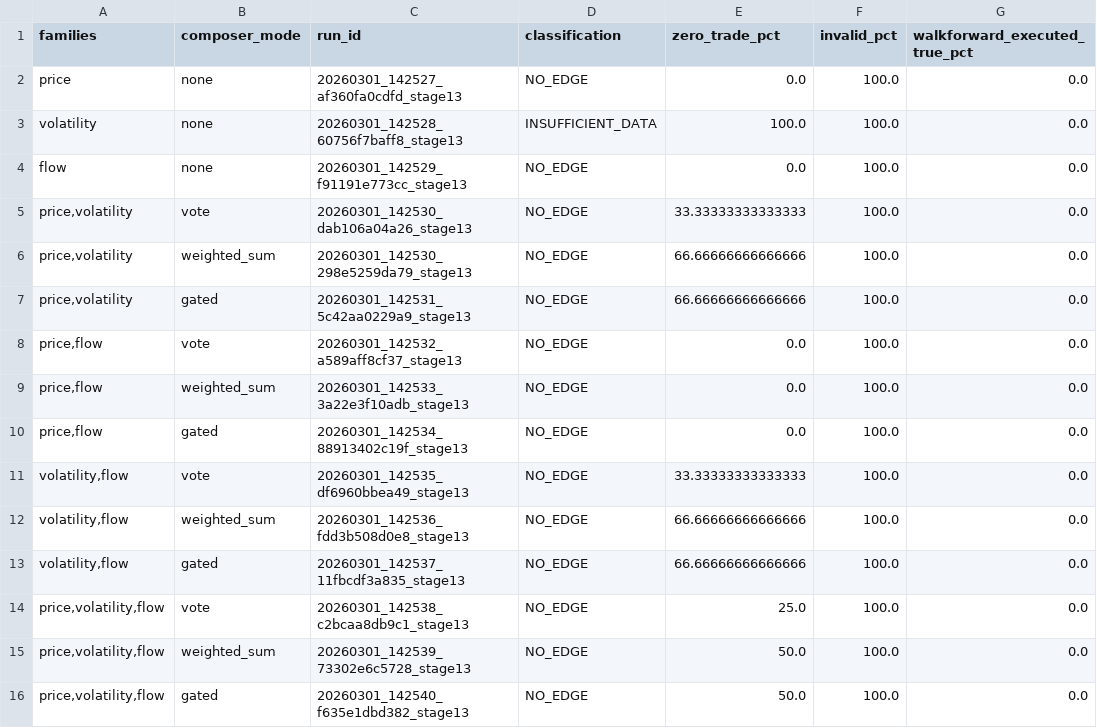
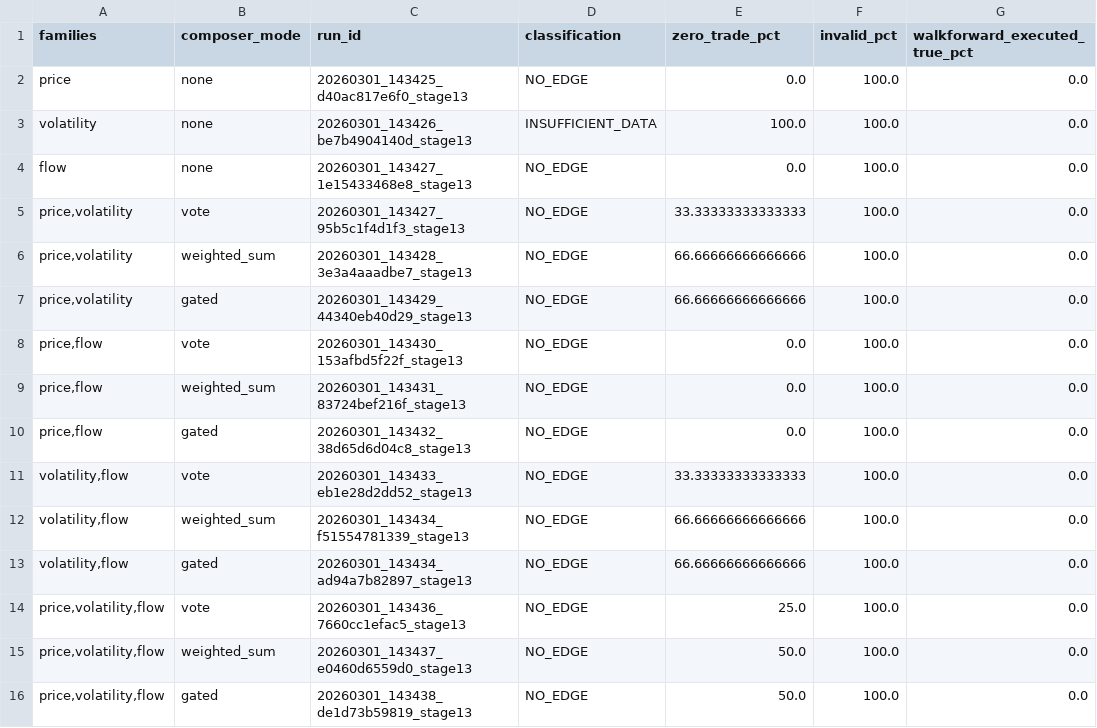
Before and after one commit to SepehrQasemi/Buff-mini, a CSV file: docs/stage13_5_combined_matrix.csv, drawn as a sheet; only a part is shown; the diff names each change by its address in the sheet, - before the commit and + after, or states it on an @@ line.

Commit message:
Stage-13.6 robustness sweeps + robust_score classification

```diff
--- a/docs/stage13_5_combined_matrix.csv
+++ b/docs/stage13_5_combined_matrix.csv
-C2 (run_id): 20260301_142527_af360fa0cdfd_stage13
+C2 (run_id): 20260301_143425_d40ac817e6f0_stage13
-C3 (run_id): 20260301_142528_60756f7baff8_stage13
+C3 (run_id): 20260301_143426_be7b4904140d_stage13
-C4 (run_id): 20260301_142529_f91191e773cc_stage13
+C4 (run_id): 20260301_143427_1e15433468e8_stage13
-C5 (run_id): 20260301_142530_dab106a04a26_stage13
+C5 (run_id): 20260301_143427_95b5c1f4d1f3_stage13
-C6 (run_id): 20260301_142530_298e5259da79_stage13
+C6 (run_id): 20260301_143428_3e3a4aaadbe7_stage13
-C7 (run_id): 20260301_142531_5c42aa0229a9_stage13
+C7 (run_id): 20260301_143429_44340eb40d29_stage13
-C8 (run_id): 20260301_142532_a589aff8cf37_stage13
+C8 (run_id): 20260301_143430_153afbd5f22f_stage13
-C9 (run_id): 20260301_142533_3a22e3f10adb_stage13
+C9 (run_id): 20260301_143431_83724bef216f_stage13
-C10 (run_id): 20260301_142534_88913402c19f_stage13
+C10 (run_id): 20260301_143432_38d65d6d04c8_stage13
-C11 (run_id): 20260301_142535_df6960bbea49_stage13
+C11 (run_id): 20260301_143433_eb1e28d2dd52_stage13
-C12 (run_id): 20260301_142536_fdd3b508d0e8_stage13
+C12 (run_id): 20260301_143434_f51554781339_stage13
-C13 (run_id): 20260301_142537_11fbcdf3a835_stage13
+C13 (run_id): 20260301_143434_ad94a7b82897_stage13
-C14 (run_id): 20260301_142538_c2bcaa8db9c1_stage13
+C14 (run_id): 20260301_143436_7660cc1efac5_stage13
-C15 (run_id): 20260301_142539_73302e6c5728_stage13
+C15 (run_id): 20260301_143437_e0460d6559d0_stage13
-C16 (run_id): 20260301_142540_f635e1dbd382_stage13
+C16 (run_id): 20260301_143438_de1d73b59819_stage13
```
Also changed, not shown: 6 other files.
